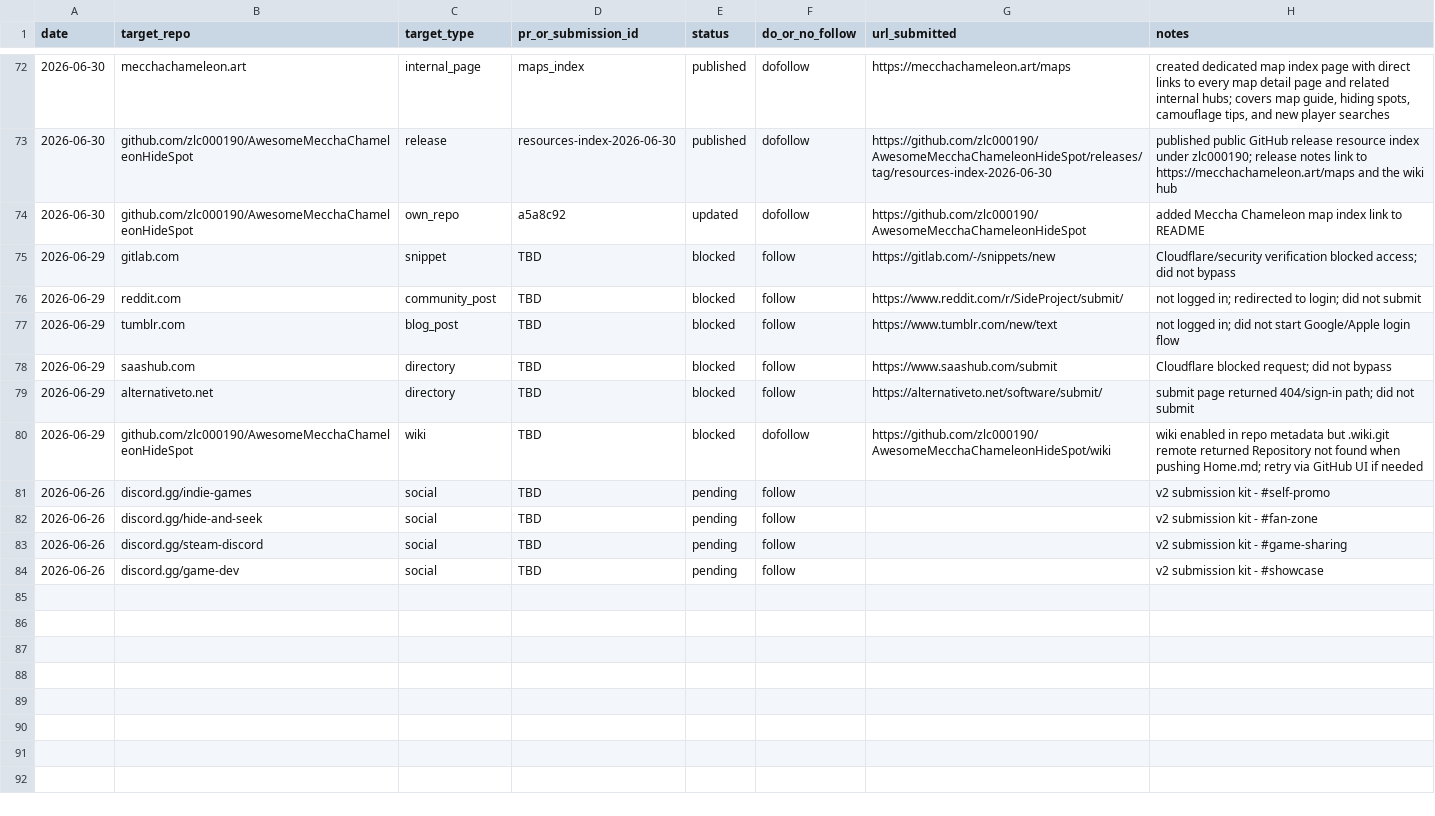
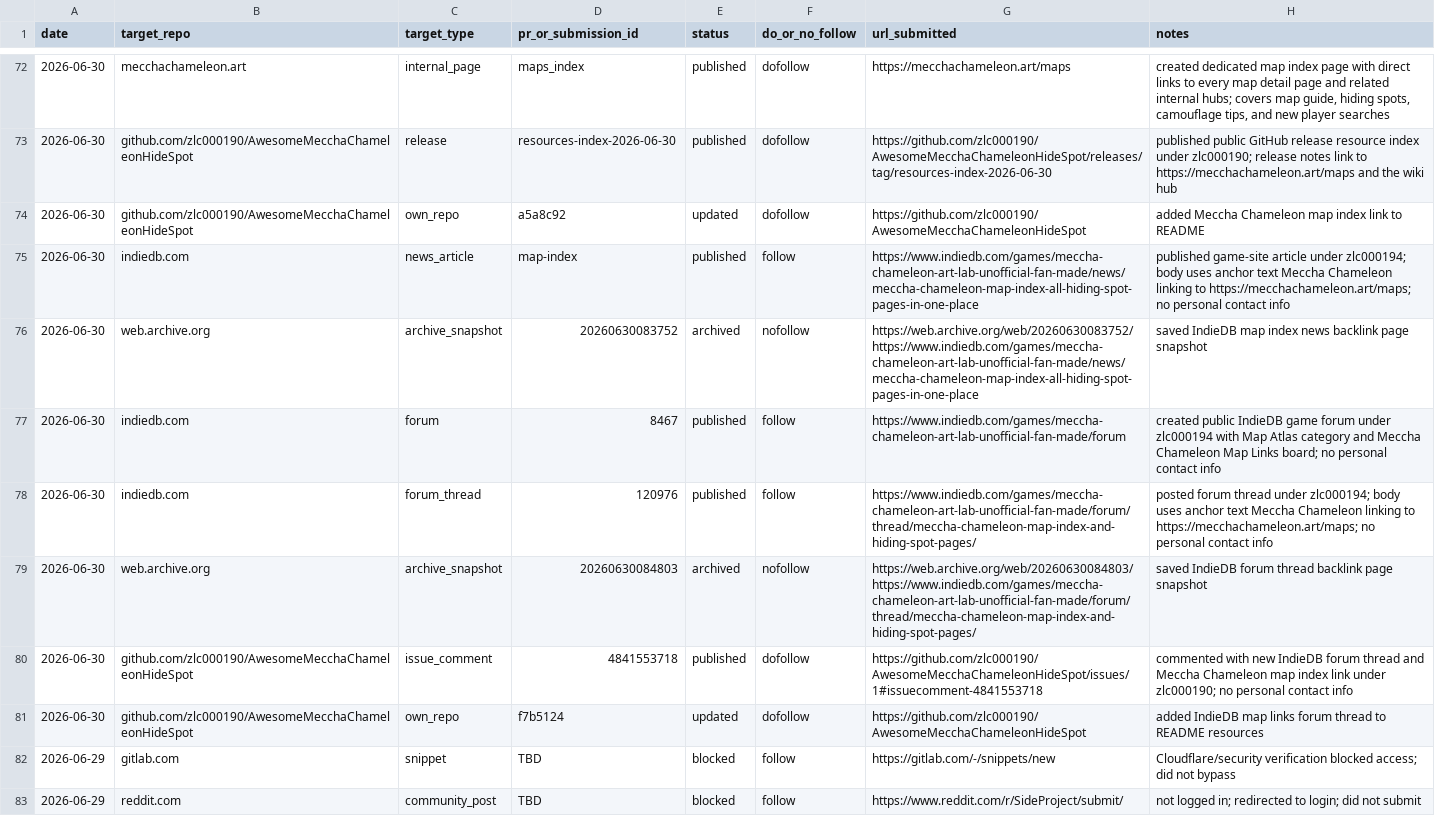
Before and after one commit to zlc000190/mecchachameleon-art, a CSV file: seo/outreach/backlink-tracker.csv, drawn as a sheet; only a part is shown, gaps mark what is left out; the shorter side is filled out with more unchanged rows; the diff names each change by its address in the sheet, - before the commit and + after, or states it on an @@ line.

Commit message:
Record IndieDB map forum backlinks

```diff
--- a/seo/outreach/backlink-tracker.csv
+++ b/seo/outreach/backlink-tracker.csv
+row 75: 2026-06-30 | indiedb.com | news_article | map-index | published | follow | https://www.indiedb.com/games/meccha-chameleon-art-lab-unofficial-fan-made/news/meccha-chameleon-map-index-all-hiding-spot-pages-in-one-place | published game-site article under zlc000194; body uses anchor text Meccha Chameleon linking to https://mecchachameleon.art/maps; no personal contact info
+row 76: 2026-06-30 | web.archive.org | archive_snapshot | 20260630083752 | archived | nofollow | https://web.archive.org/web/20260630083752/https://www.indiedb.com/games/meccha-chameleon-art-lab-unofficial-fan-made/news/meccha-chameleon-map-index-all-hiding-spot-pages-in-one-place | saved IndieDB map index news backlink page snapshot
+row 77: 2026-06-30 | indiedb.com | forum | 8467 | published | follow | https://www.indiedb.com/games/meccha-chameleon-art-lab-unofficial-fan-made/forum | created public IndieDB game forum under zlc000194 with Map Atlas category and Meccha Chameleon Map Links board; no personal contact info
+row 78: 2026-06-30 | indiedb.com | forum_thread | 120976 | published | follow | https://www.indiedb.com/games/meccha-chameleon-art-lab-unofficial-fan-made/forum/thread/meccha-chameleon-map-index-and-hiding-spot-pages/ | posted forum thread under zlc000194; body uses anchor text Meccha Chameleon linking to https://mecchachameleon.art/maps; no personal contact info
+row 79: 2026-06-30 | web.archive.org | archive_snapshot | 20260630084803 | archived | nofollow | https://web.archive.org/web/20260630084803/https://www.indiedb.com/games/meccha-chameleon-art-lab-unofficial-fan-made/forum/thread/meccha-chameleon-map-index-and-hiding-spot-pages/ | saved IndieDB forum thread backlink page snapshot
+row 80: 2026-06-30 | github.com/zlc000190/AwesomeMecchaChameleonHideSpot | issue_comment | 4841553718 | published | dofollow | https://github.com/zlc000190/AwesomeMecchaChameleonHideSpot/issues/1#issuecomment-4841553718 | commented with new IndieDB forum thread and Meccha Chameleon map index link under zlc000190; no personal contact info
+row 81: 2026-06-30 | github.com/zlc000190/AwesomeMecchaChameleonHideSpot | own_repo | f7b5124 | updated | dofollow | https://github.com/zlc000190/AwesomeMecchaChameleonHideSpot | added IndieDB map links forum thread to README resources
```
Also changed, not shown: 2 other files.
